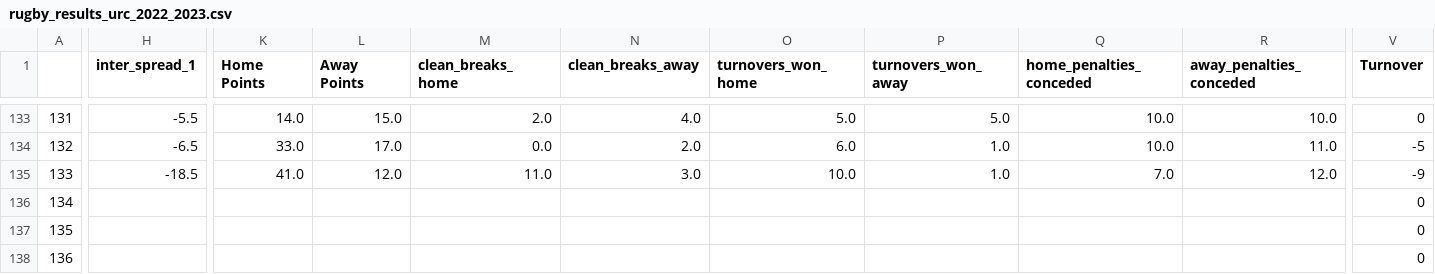
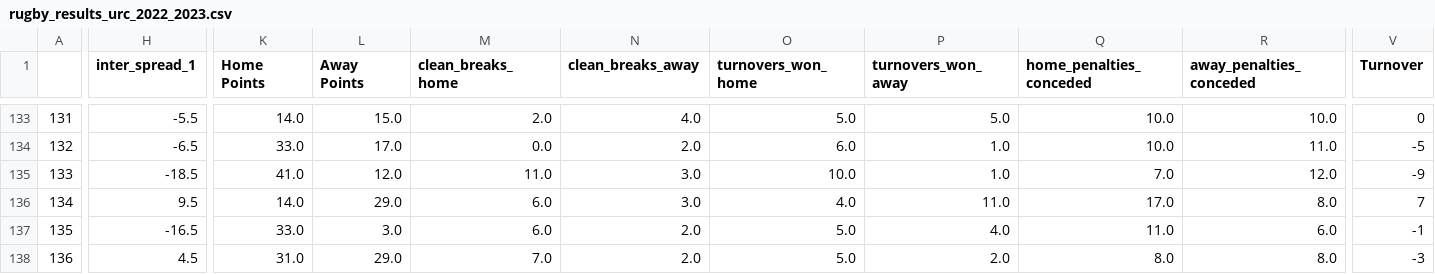
Before and after one commit to ZeNoonan/rugby, a CSV file: rugby_results_urc_2022_2023.csv, drawn as a sheet; only a part is shown, gaps mark what is left out; the diff covers the shown part only; the diff names each change by its address in the sheet, - before the commit and + after, or states it on an @@ line.

```diff
--- a/rugby_results_urc_2022_2023.csv
+++ b/rugby_results_urc_2022_2023.csv
-H136 (inter_spread_1): (empty)
+H136 (inter_spread_1): 9.5
-K136 (Home Points): (empty)
+K136 (Home Points): 14.0
-L136 (Away Points): (empty)
+L136 (Away Points): 29.0
-M136:M137 (clean_breaks_home): (empty)
+M136:M137 (clean_breaks_home): 6.0
-N136 (clean_breaks_away): (empty)
+N136 (clean_breaks_away): 3.0
-O136 (turnovers_won_home): (empty)
+O136 (turnovers_won_home): 4.0
-P136 (turnovers_won_away): (empty)
+P136 (turnovers_won_away): 11.0
-Q136 (home_penalties_conceded): (empty)
+Q136 (home_penalties_conceded): 17.0
-R136 (away_penalties_conceded): (empty)
+R136 (away_penalties_conceded): 8.0
-V136 (Turnover): 0
+V136 (Turnover): 7
-H137 (inter_spread_1): (empty)
+H137 (inter_spread_1): -16.5
-K137 (Home Points): (empty)
+K137 (Home Points): 33.0
-L137 (Away Points): (empty)
+L137 (Away Points): 3.0
-N137:N138 (clean_breaks_away): (empty)
+N137:N138 (clean_breaks_away): 2.0
-O137:O138 (turnovers_won_home): (empty)
+O137:O138 (turnovers_won_home): 5.0
-P137 (turnovers_won_away): (empty)
+P137 (turnovers_won_away): 4.0
-Q137 (home_penalties_conceded): (empty)
+Q137 (home_penalties_conceded): 11.0
-R137 (away_penalties_conceded): (empty)
+R137 (away_penalties_conceded): 6.0
-V137 (Turnover): 0
+V137 (Turnover): -1
-H138 (inter_spread_1): (empty)
+H138 (inter_spread_1): 4.5
-K138 (Home Points): (empty)
+K138 (Home Points): 31.0
-L138 (Away Points): (empty)
+L138 (Away Points): 29.0
-M138 (clean_breaks_home): (empty)
+M138 (clean_breaks_home): 7.0
-P138 (turnovers_won_away): (empty)
+P138 (turnovers_won_away): 2.0
-Q138 (home_penalties_conceded): (empty)
+Q138 (home_penalties_conceded): 8.0
-R138 (away_penalties_conceded): (empty)
+R138 (away_penalties_conceded): 8.0
-V138 (Turnover): 0
+V138 (Turnover): -3
```
Also changed, not shown: 83 edited cells elsewhere in this file, 1 other file.
